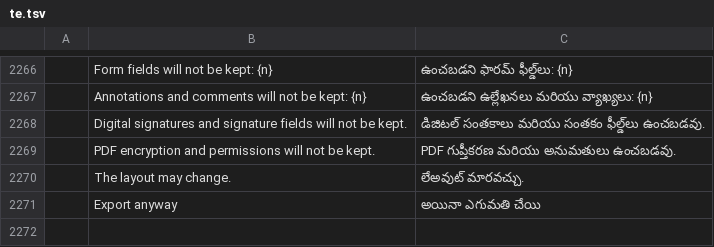
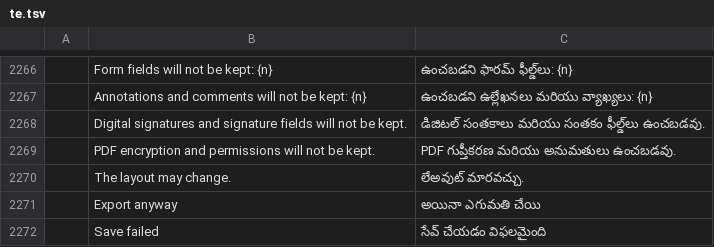
Before and after one commit to tuananhfr/pdfcraft, a TSV file: crates/ui-egui/src/i18n/te.tsv, drawn as a sheet; only a part is shown, gaps mark what is left out; the diff names each change by its address in the sheet, - before the commit and + after, or states it on an @@ line.

Commit message:
Time out a stuck PDF save after 60 seconds and add the closed hook

```diff
--- a/crates/ui-egui/src/i18n/te.tsv
+++ b/crates/ui-egui/src/i18n/te.tsv
+row 2272:  | Save failed | సేవ్ చేయడం విఫలమైంది
```
Also changed, not shown: crates/ui-egui/src/i18n/el.tsv, crates/ui-egui/src/i18n/es.tsv, 9 other files.
